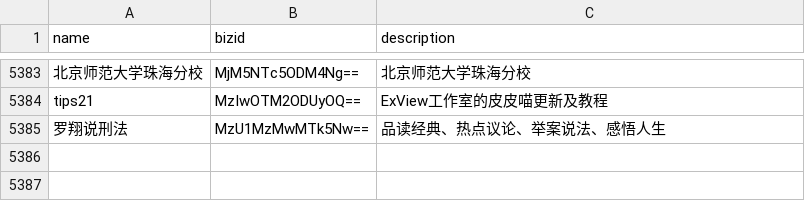
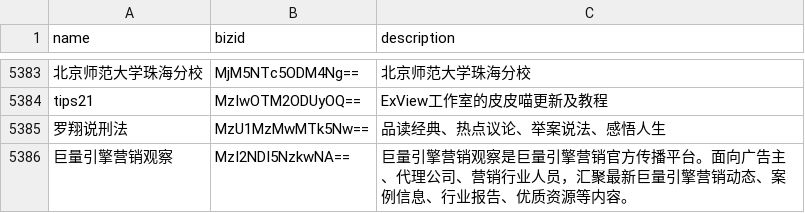
Before and after one commit to hellodword/wechat-feeds, a CSV file: list.csv, drawn as a sheet; only a part is shown, gaps mark what is left out.

```diff
--- a/list.csv
+++ b/list.csv
@@ -5385 +5385,2 @@ tips21,MzIwOTM2ODUyOQ==,"ExView工作室的皮皮喵更新及教程"
 罗翔说刑法,MzU1MzMwMTk5Nw==,"品读经典、热点议论、举案说法、感悟人生"
+巨量引擎营销观察,MzI2NDI5NzkwNA==,"巨量引擎营销观察是巨量引擎营销官方传播平台。面向广告主、代理公司、营销行业人员，汇聚最新巨量引擎营销动态、案例信息、行业报告、优质资源等内容。"
```
